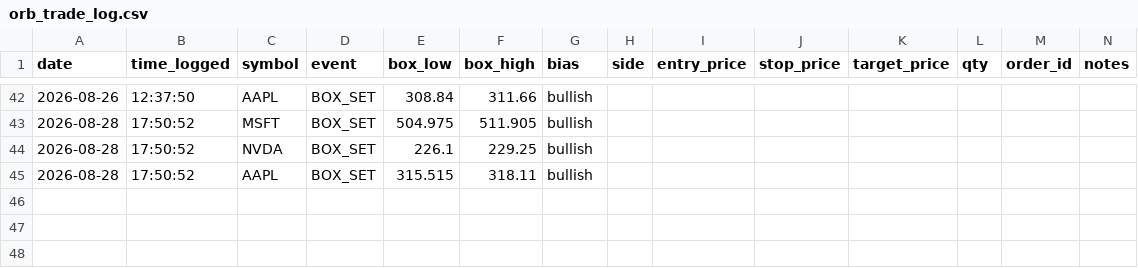
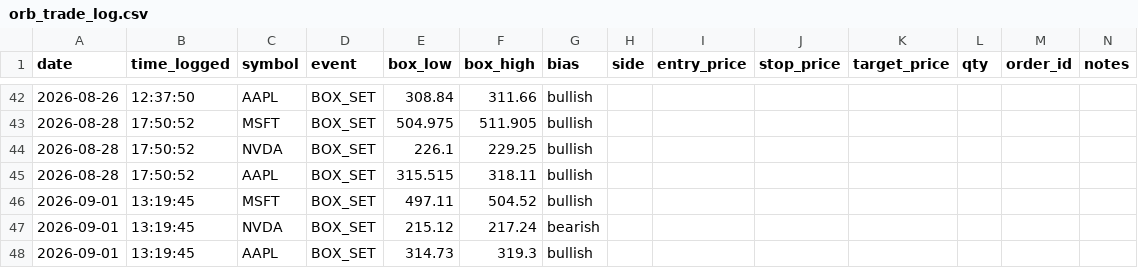
Before and after one commit to bradfx01/orb-trading-bot, a CSV file: orb_trade_log.csv, drawn as a sheet; only a part is shown, gaps mark what is left out.

Commit message:
Update trade log

```diff
--- a/orb_trade_log.csv
+++ b/orb_trade_log.csv
@@ -45 +45,4 @@ date,time_logged,symbol,event,box_low,box_high,bias,side,entry_price,stop_price,
 2026-08-28,17:50:52,AAPL,BOX_SET,315.515,318.11,bullish,,,,,,,
+2026-09-01,13:19:45,MSFT,BOX_SET,497.11,504.52,bullish,,,,,,,
+2026-09-01,13:19:45,NVDA,BOX_SET,215.12,217.24,bearish,,,,,,,
+2026-09-01,13:19:45,AAPL,BOX_SET,314.73,319.3,bullish,,,,,,,
```
